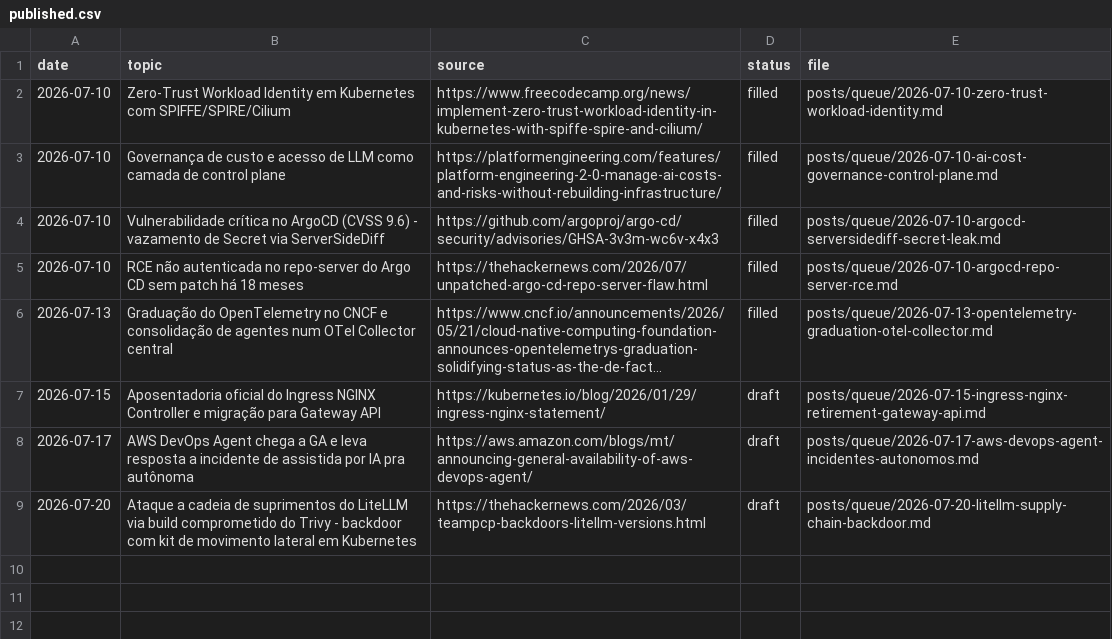
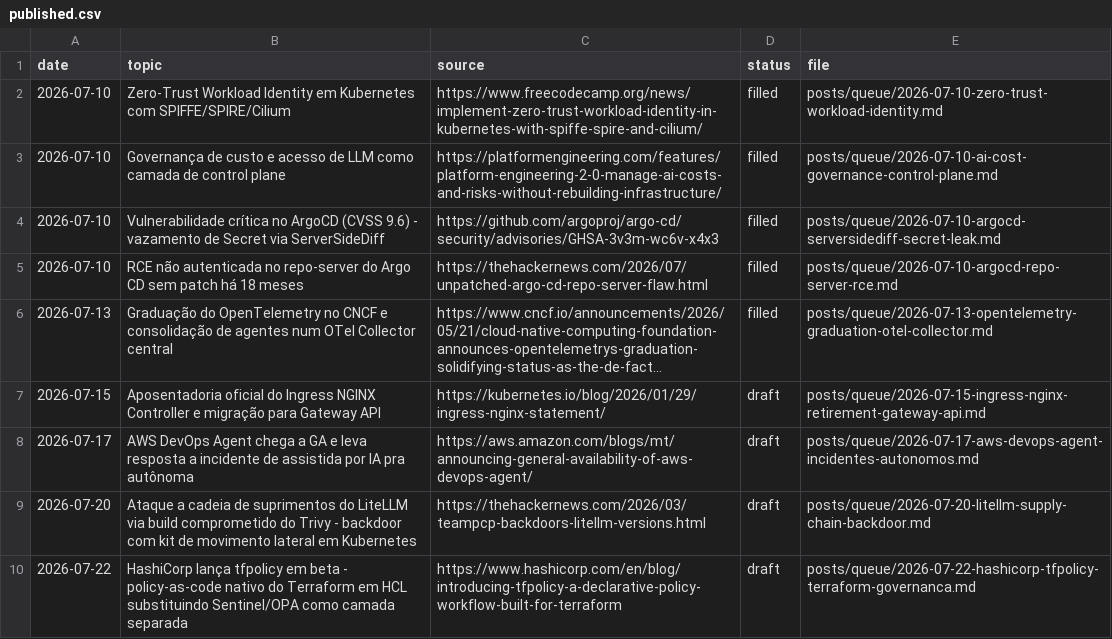
Before and after one commit to lucascosm3/linkedin-post-agent, a CSV file: logs/published.csv, drawn as a sheet; long unchanged cells end in …; the diff names each change by its address in the sheet, - before the commit and + after, or states it on an @@ line.

```diff
--- a/logs/published.csv
+++ b/logs/published.csv
+row 10: 2026-07-22 | HashiCorp lança tfpolicy em beta - policy-as-code nativo do Terraform em HCL substituindo Sentinel/OPA como camada separada | https://www.hashicorp.com/en/blog/introducing-tfpolicy-a-declarative-policy-workflow-built-for-terraform | draft | posts/queue/2026-07-22-hashicorp-tfpolicy-terraform-governanca.md
```
Also changed, not shown: 1 other file.
